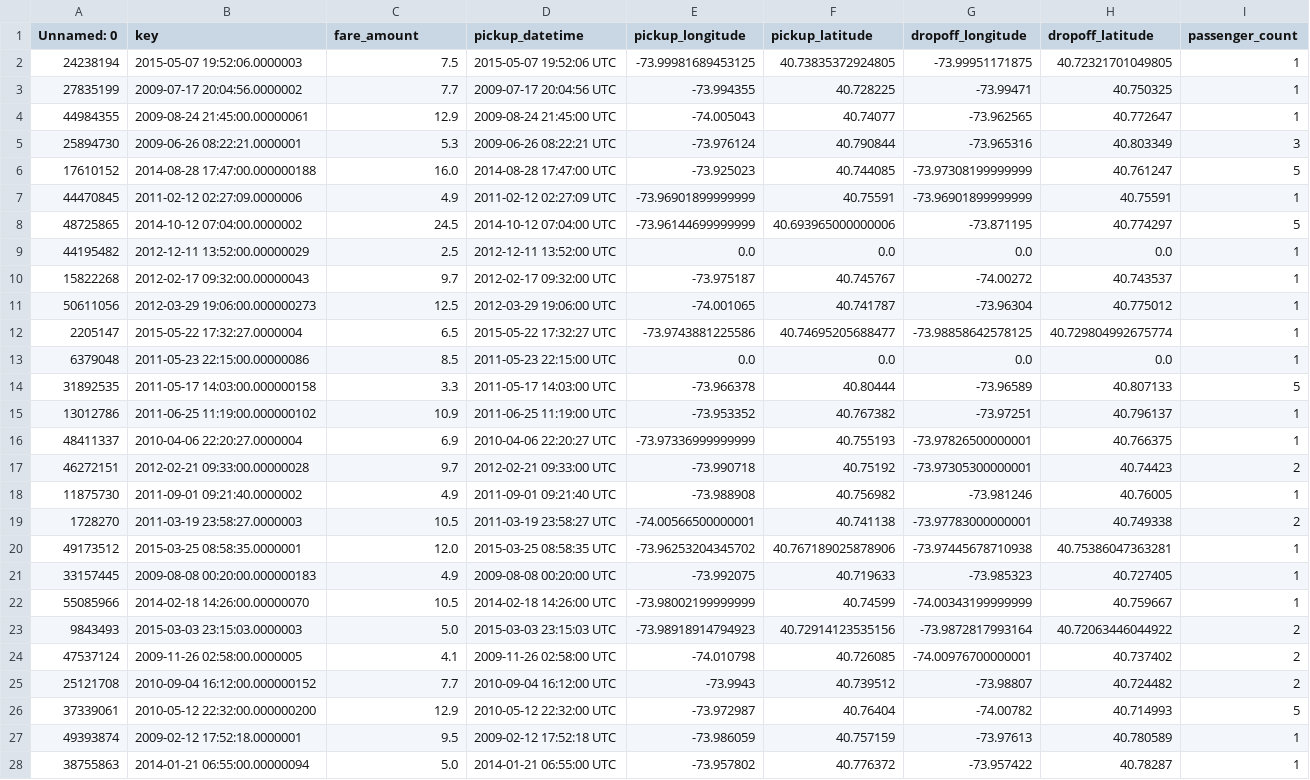
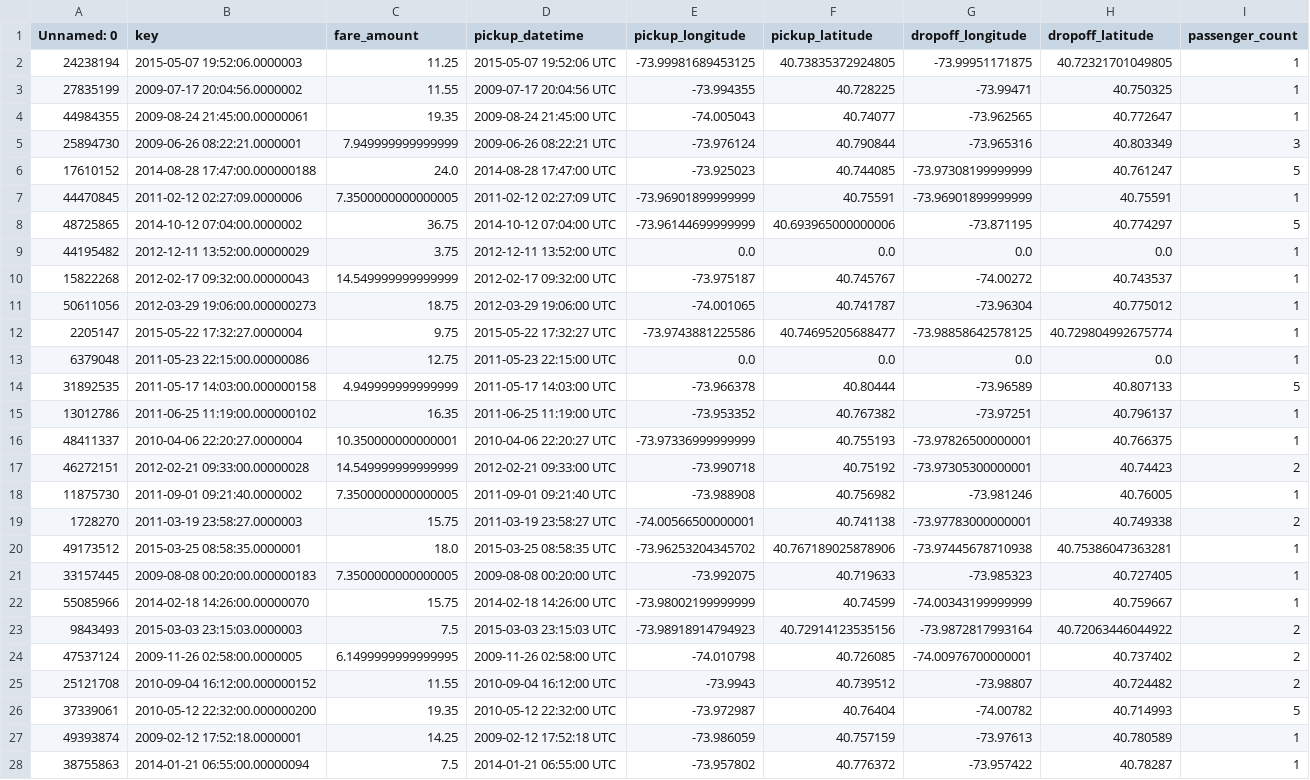
Before and after one commit to anujp012/Dynamic-Pricing-MLOps, a CSV file: new_batch.csv, drawn as a sheet; only a part is shown; the diff covers the shown part only; the diff names each change by its address in the sheet, - before the commit and + after, or states it on an @@ line.

Commit message:
demo: abnormal price surge detected

```diff
--- a/new_batch.csv
+++ b/new_batch.csv
-C2 (fare_amount): 7.5
+C2 (fare_amount): 11.25
-C3 (fare_amount): 7.7
+C3 (fare_amount): 11.55
-C4 (fare_amount): 12.9
+C4 (fare_amount): 19.35
-C5 (fare_amount): 5.3
+C5 (fare_amount): 7.949999999999999
-C6 (fare_amount): 16.0
+C6 (fare_amount): 24.0
-C7 (fare_amount): 4.9
+C7 (fare_amount): 7.3500000000000005
-C8 (fare_amount): 24.5
+C8 (fare_amount): 36.75
-C9 (fare_amount): 2.5
+C9 (fare_amount): 3.75
-C10 (fare_amount): 9.7
+C10 (fare_amount): 14.549999999999999
-C11 (fare_amount): 12.5
+C11 (fare_amount): 18.75
-C12 (fare_amount): 6.5
+C12 (fare_amount): 9.75
-C13 (fare_amount): 8.5
+C13 (fare_amount): 12.75
-C14 (fare_amount): 3.3
+C14 (fare_amount): 4.949999999999999
-C15 (fare_amount): 10.9
+C15 (fare_amount): 16.35
-C16 (fare_amount): 6.9
+C16 (fare_amount): 10.350000000000001
-C17 (fare_amount): 9.7
+C17 (fare_amount): 14.549999999999999
-C18 (fare_amount): 4.9
+C18 (fare_amount): 7.3500000000000005
-C19 (fare_amount): 10.5
+C19 (fare_amount): 15.75
-C20 (fare_amount): 12.0
+C20 (fare_amount): 18.0
-C21 (fare_amount): 4.9
+C21 (fare_amount): 7.3500000000000005
-C22 (fare_amount): 10.5
+C22 (fare_amount): 15.75
-C23 (fare_amount): 5.0
+C23 (fare_amount): 7.5
-C24 (fare_amount): 4.1
+C24 (fare_amount): 6.1499999999999995
-C25 (fare_amount): 7.7
+C25 (fare_amount): 11.55
-C26 (fare_amount): 12.9
+C26 (fare_amount): 19.35
-C27 (fare_amount): 9.5
+C27 (fare_amount): 14.25
-C28 (fare_amount): 5.0
+C28 (fare_amount): 7.5
```
Also changed, not shown: 73 edited cells elsewhere in this file.
